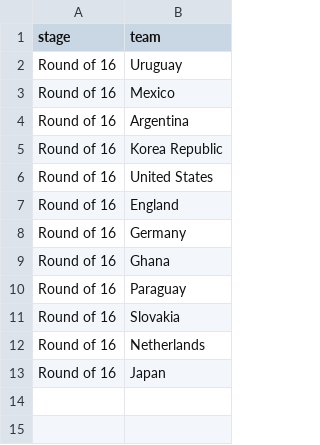
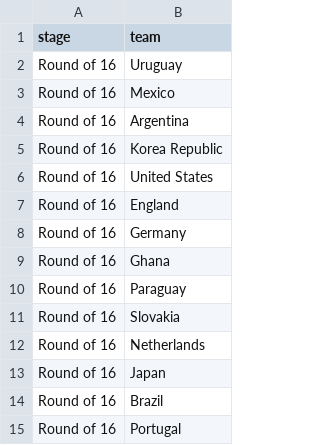
Before and after one commit to torehau/contestadors, a CSV file: lib/tasks/predictable_championship_stage_teams.csv, drawn as a sheet.

```diff
--- a/lib/tasks/predictable_championship_stage_teams.csv
+++ b/lib/tasks/predictable_championship_stage_teams.csv
@@ -13 +13,3 @@ Round of 16,Netherlands
 Round of 16,Japan
+Round of 16,Brazil
+Round of 16,Portugal
```
Also changed, not shown: lib/tasks/predictable_championship_group_positions.csv, lib/tasks/predictable_championship_match_results.csv.
